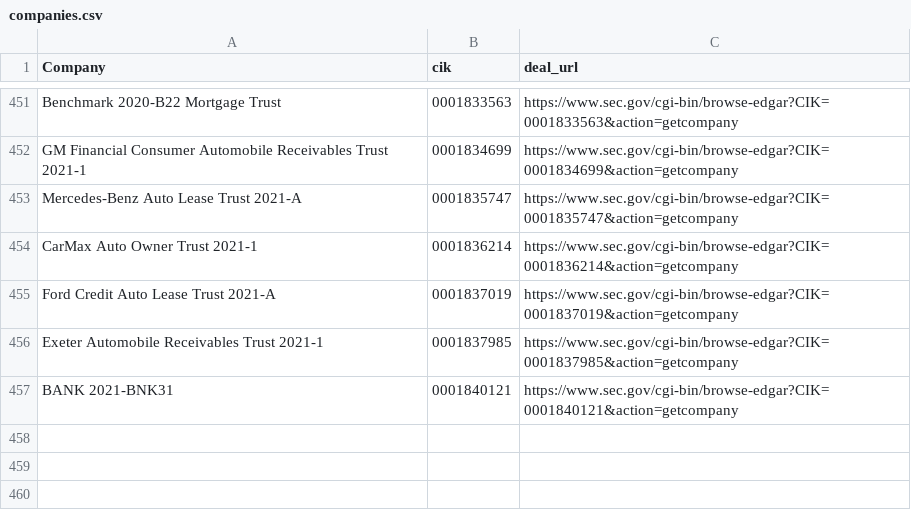
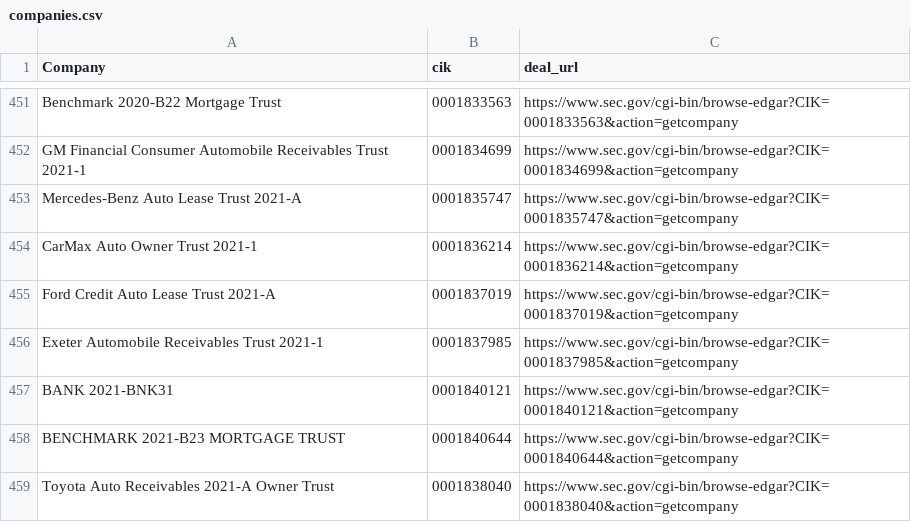
Before and after one commit to moman822/auto-abs, a CSV file: abs-ee/data/companies.csv, drawn as a sheet; only a part is shown, gaps mark what is left out; the diff names each change by its address in the sheet, - before the commit and + after, or states it on an @@ line.

Commit message:
updating companies and log

```diff
--- a/abs-ee/data/companies.csv
+++ b/abs-ee/data/companies.csv
+row 458: BENCHMARK 2021-B23 MORTGAGE TRUST | 0001840644 | https://www.sec.gov/cgi-bin/browse-edgar?CIK=0001840644&action=getcompany
+row 459: Toyota Auto Receivables 2021-A Owner Trust | 0001838040 | https://www.sec.gov/cgi-bin/browse-edgar?CIK=0001838040&action=getcompany
```
Also changed, not shown: abs-ee/data/log.csv, 1 other file.
